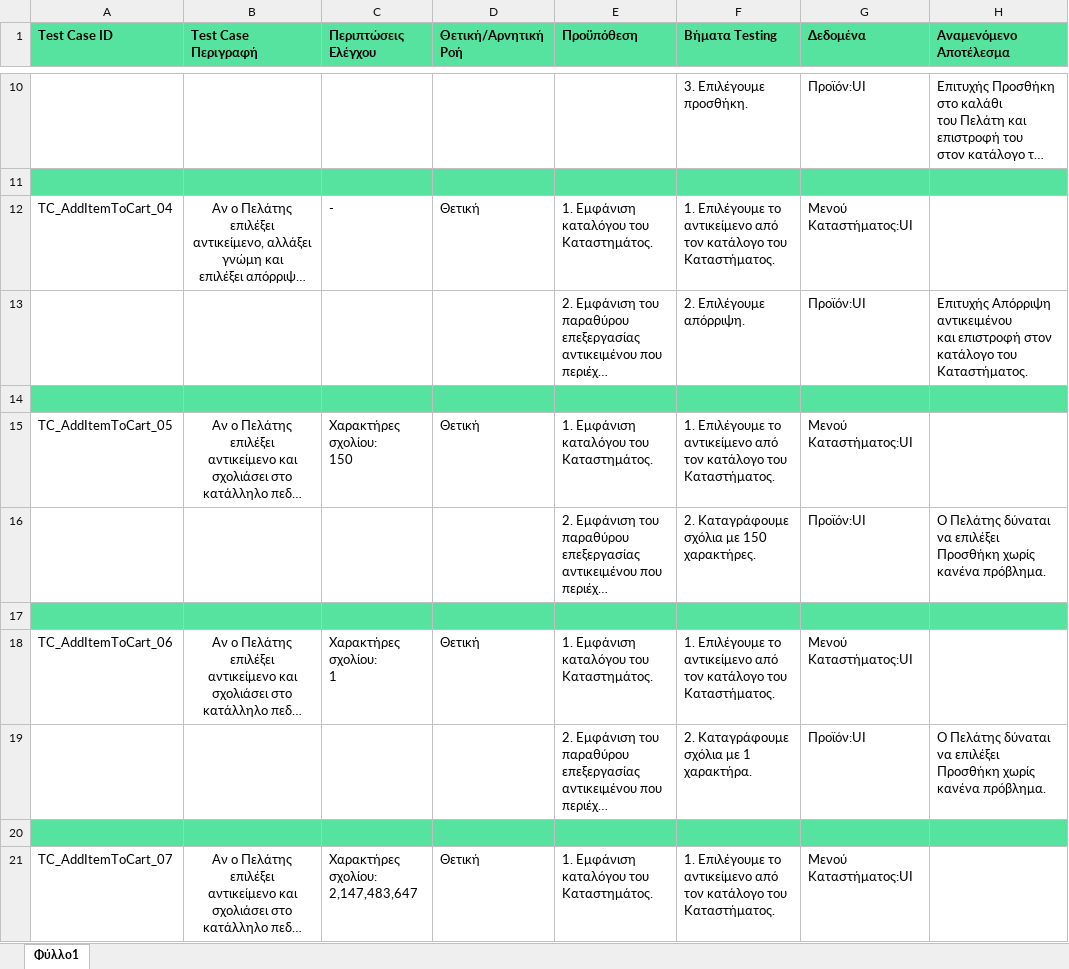
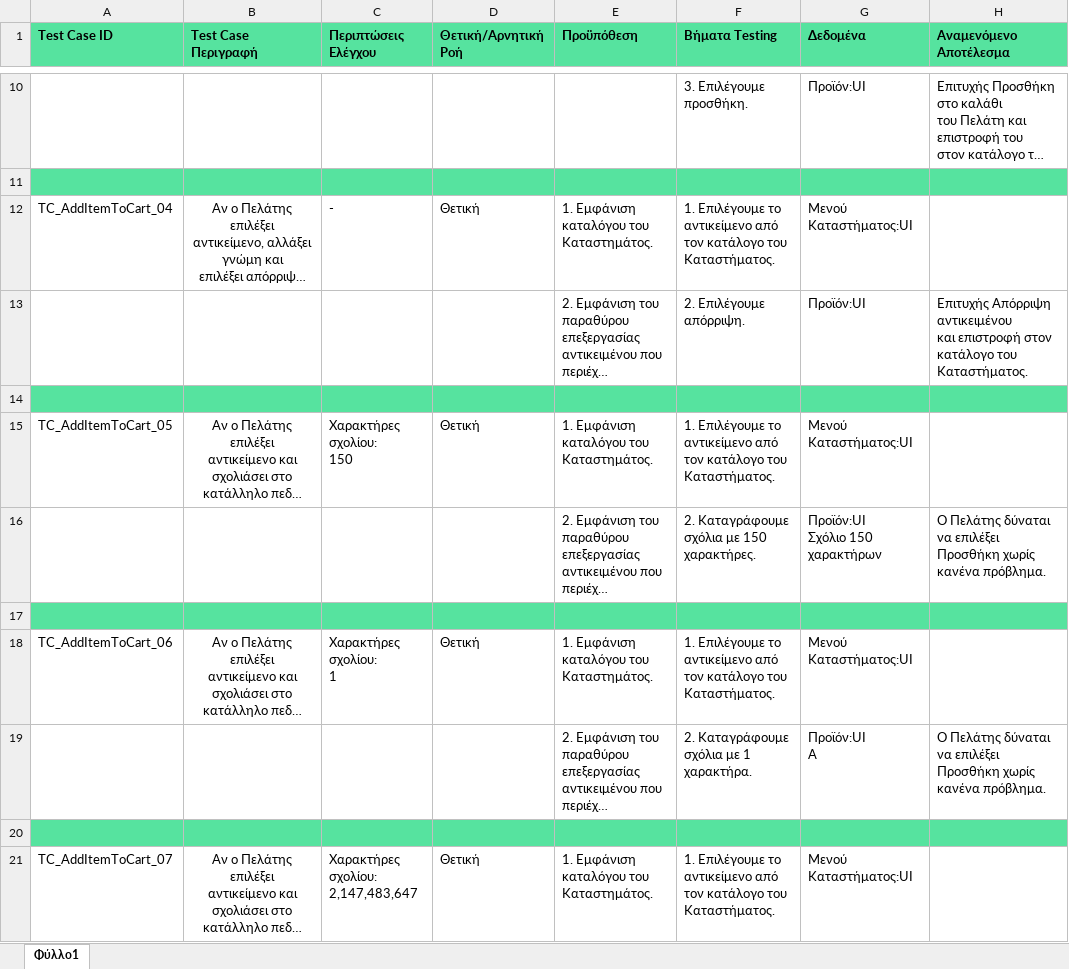
Before and after one commit to iloudaros/nomnomr, an Excel workbook: docs/contributions/AthanasiaZ/Writing-Charts/Phase6/Test Cases (Menu, MenuItem, MenuSection, MenuItemOptions, ShopDB).xlsx, sheet Φύλλο1, drawn as a sheet; only a part is shown, gaps mark what is left out; long unchanged cells end in …; values as stored, in another font and other column widths than the file's, no borders; ↵ is a line break in a cell; the diff covers the shown part only; the diff names each change by its address in the sheet, - before the commit and + after, or states it on an @@ line.

```diff
--- a/docs/contributions/AthanasiaZ/Writing-Charts/Phase6/Test Cases (Menu, MenuItem, MenuSection, MenuItemOptions, ShopDB).xlsx (sheet Φύλλο1)
+++ b/docs/contributions/AthanasiaZ/Writing-Charts/Phase6/Test Cases (Menu, MenuItem, MenuSection, MenuItemOptions, ShopDB).xlsx (sheet Φύλλο1)
-H13 (Αναμενόμενο Αποτέλεσμα): …του ↵ Καταστήματος.
+H13 (Αναμενόμενο Αποτέλεσμα): …του Καταστήματος.
-G16 (Δεδομένα): Προϊόν:UI
+G16 (Δεδομένα): Προϊόν:UI ↵ Σχόλιο 150 χαρακτήρων
-G19 (Δεδομένα): Προϊόν:UI
+G19 (Δεδομένα): Προϊόν:UI ↵ Α
```
Also changed, not shown: 4 edited cells elsewhere in this sheet.
